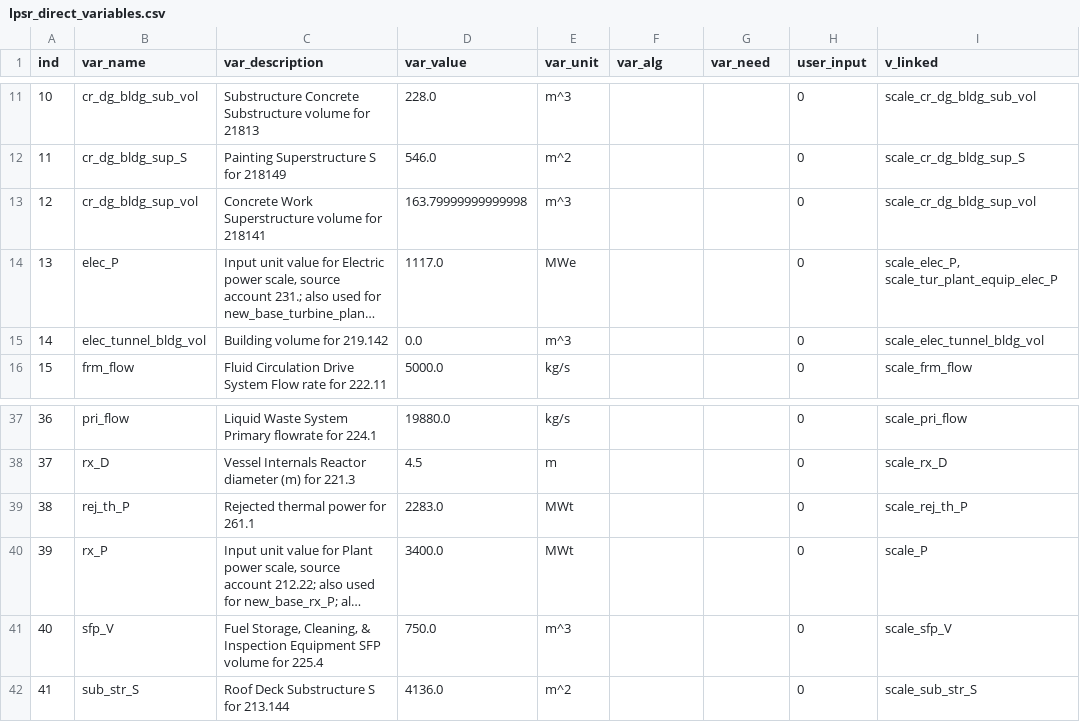
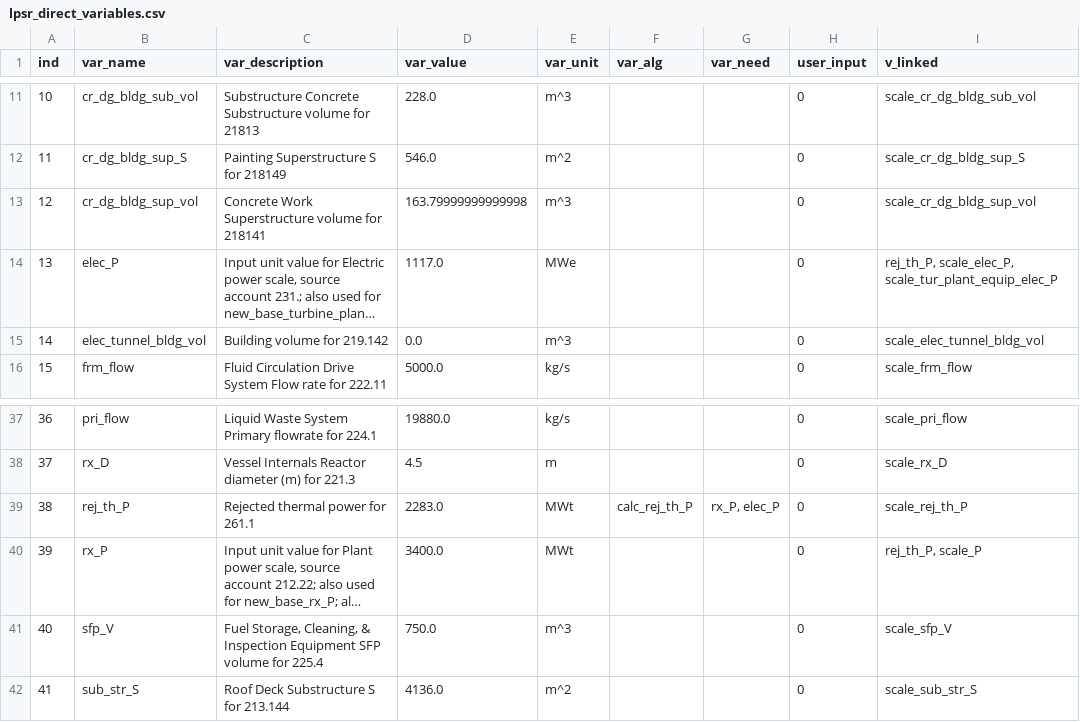
Before and after one commit to accert-dev/ACCERT, a CSV file: tutorial/accert/ref_tables/lpsr_direct_variables.csv, drawn as a sheet; only a part is shown, gaps mark what is left out; long unchanged cells end in …; the diff names each change by its address in the sheet, - before the commit and + after, or states it on an @@ line.

```diff
--- a/tutorial/accert/ref_tables/lpsr_direct_variables.csv
+++ b/tutorial/accert/ref_tables/lpsr_direct_variables.csv
-I14 (v_linked): scale_elec_P, scale_tur_plant_equip_elec_P
+I14 (v_linked): rej_th_P, scale_elec_P, scale_tur_plant_equip_elec_P
-F39 (var_alg): (empty)
+F39 (var_alg): calc_rej_th_P
-G39 (var_need): (empty)
+G39 (var_need): rx_P, elec_P
-I40 (v_linked): scale_P
+I40 (v_linked): rej_th_P, scale_P
```
Also changed, not shown: tutorial/accert/ref_tables/lpsr_direct_algorithms.csv, 9 other files.
